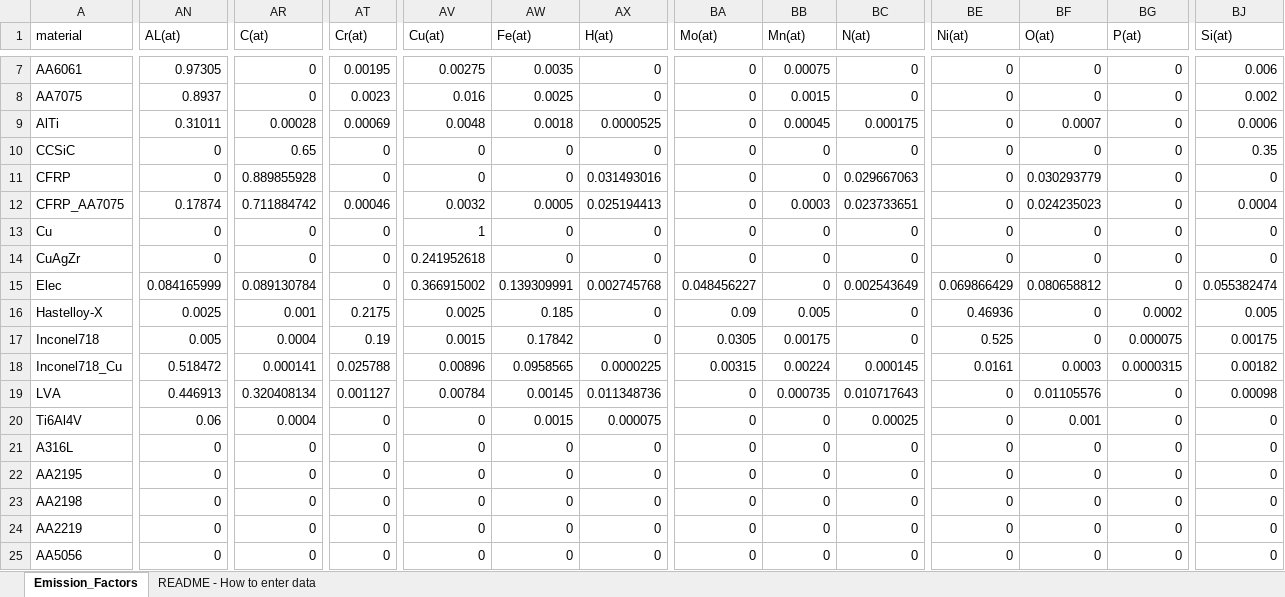
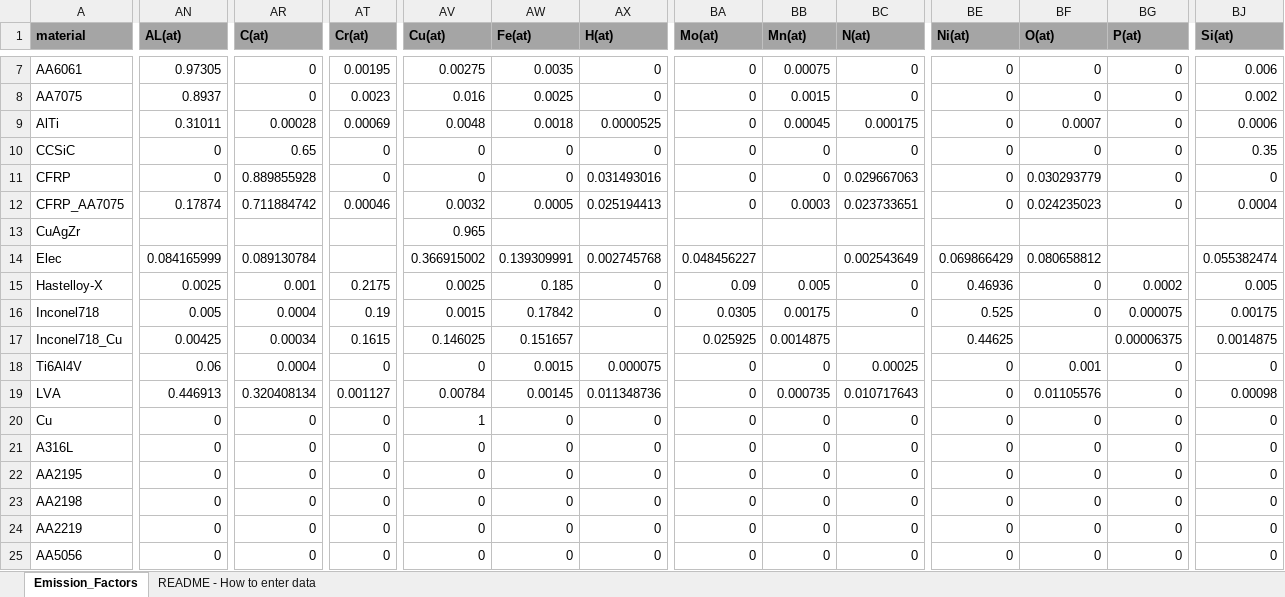
Before and after one commit to lcasts/REAT, an Excel workbook: input_data/emission_factors.xlsx, sheet Emission_Factors, drawn as a sheet; only a part is shown, gaps mark what is left out; values as stored, in another font and other column widths than the file's, no borders; removed rows and columns are numbered as before the commit, all else as after; rows hold the shown columns only; the diff covers the shown part only; the diff names each change by its address in the sheet, - before the commit and + after, or states it on an @@ line.

```diff
--- a/input_data/emission_factors.xlsx (sheet Emission_Factors)
+++ b/input_data/emission_factors.xlsx (sheet Emission_Factors)
@@ A1:BJ1 fill: none → #A5A5A5, bold: off → on @@
-row 14: CuAgZr | 0 | 0 | 0 | 0.241952618 | 0 | 0 | 0 | 0 | 0 | 0 | 0 | 0 | 0
-row 15: Elec | 0.084165999 | 0.089130784 | 0 | 0.366915002 | 0.139309991 | 0.002745768 | 0.048456227 | 0 | 0.002543649 | 0.069866429 | 0.080658812 | 0 | 0.055382474
+row 13: CuAgZr |  |  |  | 0.965
+row 14: Elec | 0.084165999 | 0.089130784 |  | 0.366915002 | 0.139309991 | 0.002745768 | 0.048456227 |  | 0.002543649 | 0.069866429 | 0.080658812 |  | 0.055382474
+row 17: Inconel718_Cu | 0.00425 | 0.00034 | 0.1615 | 0.146025 | 0.151657 |  | 0.025925 | 0.0014875 |  | 0.44625 |  | 0.00006375 | 0.0014875
-A18 (material): Inconel718_Cu
+A18 (material): Ti6Al4V
-AN18 (AL(at)): 0.518472
+AN18 (AL(at)): 0.06
-AR18 (C(at)): 0.000141
+AR18 (C(at)): 0.0004
-AT18 (Cr(at)): 0.025788
+AT18 (Cr(at)): 0
-AV18 (Cu(at)): 0.00896
+AV18 (Cu(at)): 0
-AW18 (Fe(at)): 0.0958565
+AW18 (Fe(at)): 0.0015
-AX18 (H(at)): 0.0000225
+AX18 (H(at)): 0.000075
-BA18 (Mo(at)): 0.00315
+BA18 (Mo(at)): 0
-BB18 (Mn(at)): 0.00224
+BB18 (Mn(at)): 0
-BC18 (N(at)): 0.000145
+BC18 (N(at)): 0.00025
-BE18 (Ni(at)): 0.0161
+BE18 (Ni(at)): 0
-BF18 (O(at)): 0.0003
+BF18 (O(at)): 0.001
-BG18 (P(at)): 0.0000315
+BG18 (P(at)): 0
-BJ18 (Si(at)): 0.00182
+BJ18 (Si(at)): 0
-row 20: Ti6Al4V | 0.06 | 0.0004 | 0 | 0 | 0.0015 | 0.000075 | 0 | 0 | 0.00025 | 0 | 0.001 | 0 | 0
@@ row 13 moved to row 20: Cu @@
```
Also changed, not shown: 2 added rows, 2 removed rows, 1 moved row, 24 edited cells and cell formats elsewhere in this sheet, sheet README - How to enter data, input_data/material_data.xlsx, 20 other files.
